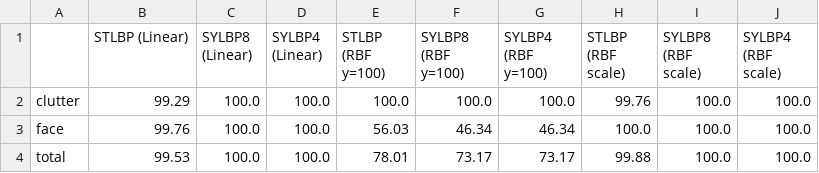
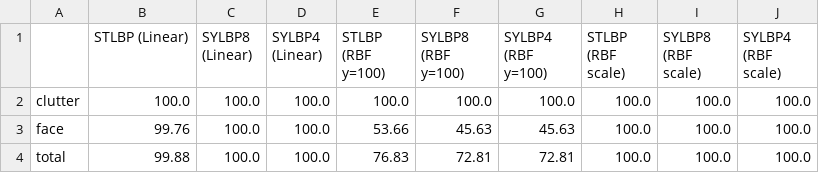
Before and after one commit to huyquangtruong05/LBPs, a CSV file: results/Table_CFD_Detection.csv, drawn as a sheet.

```diff
--- a/results/Table_CFD_Detection.csv
+++ b/results/Table_CFD_Detection.csv
@@ -1,4 +1,4 @@
 ,STLBP (Linear),SYLBP8 (Linear),SYLBP4 (Linear),STLBP (RBF y=100),SYLBP8 (RBF y=100),SYLBP4 (RBF y=100),STLBP (RBF scale),SYLBP8 (RBF scale),SYLBP4 (RBF scale)
-clutter,99.29,100.0,100.0,100.0,100.0,100.0,99.76,100.0,100.0
-face,99.76,100.0,100.0,56.03,46.34,46.34,100.0,100.0,100.0
-total,99.53,100.0,100.0,78.01,73.17,73.17,99.88,100.0,100.0
+clutter,100.0,100.0,100.0,100.0,100.0,100.0,100.0,100.0,100.0
+face,99.76,100.0,100.0,53.66,45.63,45.63,100.0,100.0,100.0
+total,99.88,100.0,100.0,76.83,72.81,72.81,100.0,100.0,100.0
```
Also changed, not shown: 19 other files.
